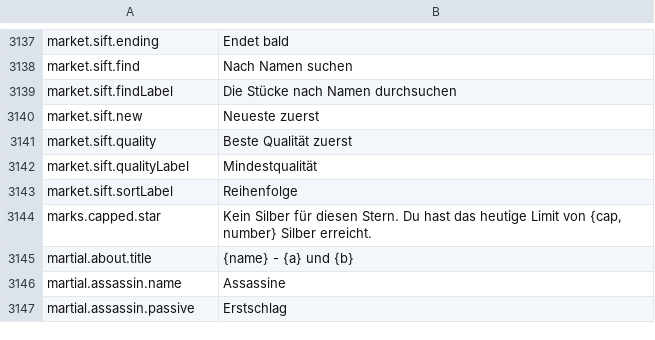
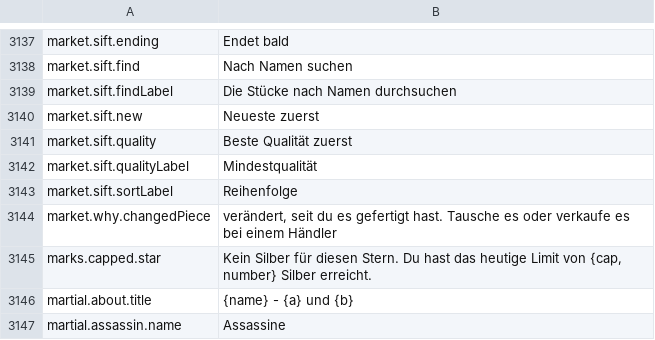
Before and after one commit to Hazerre/daggerfall-js-source, a CSV file: locales/de/Port_Strings.csv, drawn as a sheet; only a part is shown, gaps mark what is left out; the shorter side is filled out with more unchanged rows; the diff names each change by its address in the sheet, - before the commit and + after, or states it on an @@ line.

```diff
--- a/locales/de/Port_Strings.csv
+++ b/locales/de/Port_Strings.csv
+row 3144: market.why.changedPiece | verändert, seit du es gefertigt hast. Tausche es oder verkaufe es bei einem Händler
```
Also changed, not shown: locales/bg/Port_Strings.csv, locales/cs/Port_Strings.csv, 37 other files.
